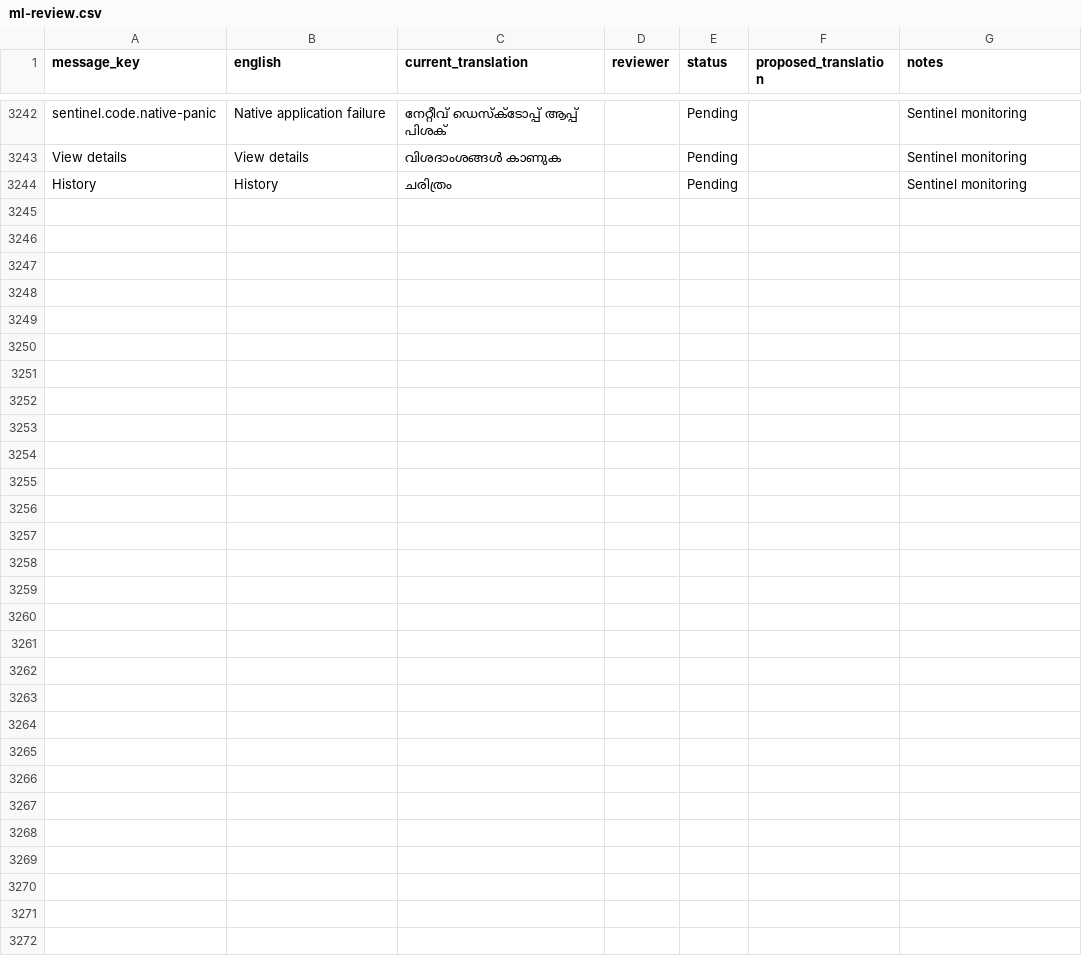
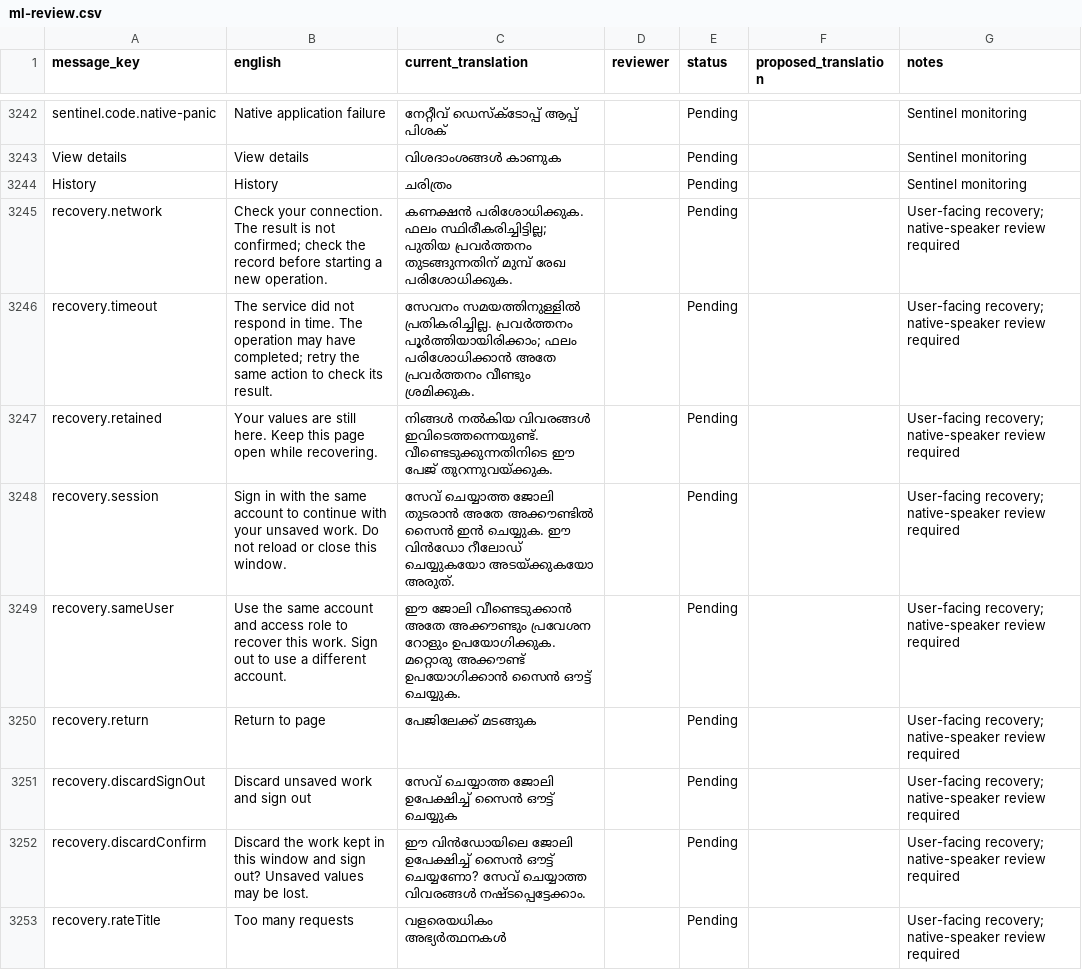
Before and after one commit to IAMPrakashJM/enterprise-fronend, a CSV file: desktop-clients/docs/localization-review/ml-review.csv, drawn as a sheet; only a part is shown, gaps mark what is left out; the diff covers the shown part only; the diff names each change by its address in the sheet, - before the commit and + after, or states it on an @@ line.

Commit message:
Add localized workflow recovery and preserve work across session expiry

```diff
--- a/desktop-clients/docs/localization-review/ml-review.csv
+++ b/desktop-clients/docs/localization-review/ml-review.csv
+row 3245: recovery.network | Check your connection. The result is not confirmed; check the record before starting a new operation. | കണക്ഷൻ പരിശോധിക്കുക. ഫലം സ്ഥിരീകരിച്ചിട്ടില്ല; പുതിയ പ്രവർത്തനം തുടങ്ങുന്നതിന് മുമ്പ് രേഖ പരിശോധിക്കുക. |  | Pending |  | User-facing recovery; native-speaker review required
+row 3246: recovery.timeout | The service did not respond in time. The operation may have completed; retry the same action to check its result. | സേവനം സമയത്തിനുള്ളിൽ പ്രതികരിച്ചില്ല. പ്രവർത്തനം പൂർത്തിയായിരിക്കാം; ഫലം പരിശോധിക്കാൻ അതേ പ്രവർത്തനം വീണ്ടും ശ്രമിക്കുക. |  | Pending |  | User-facing recovery; native-speaker review required
+row 3247: recovery.retained | Your values are still here. Keep this page open while recovering. | നിങ്ങൾ നൽകിയ വിവരങ്ങൾ ഇവിടെത്തന്നെയുണ്ട്. വീണ്ടെടുക്കുന്നതിനിടെ ഈ പേജ് തുറന്നുവയ്ക്കുക. |  | Pending |  | User-facing recovery; native-speaker review required
+row 3248: recovery.session | Sign in with the same account to continue with your unsaved work. Do not reload or close this window. | സേവ് ചെയ്യാത്ത ജോലി തുടരാൻ അതേ അക്കൗണ്ടിൽ സൈൻ ഇൻ ചെയ്യുക. ഈ വിൻഡോ റീലോഡ് ചെയ്യുകയോ അടയ്ക്കുകയോ അരുത്. |  | Pending |  | User-facing recovery; native-speaker review required
+row 3249: recovery.sameUser | Use the same account and access role to recover this work. Sign out to use a different account. | ഈ ജോലി വീണ്ടെടുക്കാൻ അതേ അക്കൗണ്ടും പ്രവേശന റോളും ഉപയോഗിക്കുക. മറ്റൊരു അക്കൗണ്ട് ഉപയോഗിക്കാൻ സൈൻ ഔട്ട് ചെയ്യുക. |  | Pending |  | User-facing recovery; native-speaker review required
+row 3250: recovery.return | Return to page | പേജിലേക്ക് മടങ്ങുക |  | Pending |  | User-facing recovery; native-speaker review required
+row 3251: recovery.discardSignOut | Discard unsaved work and sign out | സേവ് ചെയ്യാത്ത ജോലി ഉപേക്ഷിച്ച് സൈൻ ഔട്ട് ചെയ്യുക |  | Pending |  | User-facing recovery; native-speaker review required
+row 3252: recovery.discardConfirm | Discard the work kept in this window and sign out? Unsaved values may be lost. | ഈ വിൻഡോയിലെ ജോലി ഉപേക്ഷിച്ച് സൈൻ ഔട്ട് ചെയ്യണോ? സേവ് ചെയ്യാത്ത വിവരങ്ങൾ നഷ്ടപ്പെട്ടേക്കാം. |  | Pending |  | User-facing recovery; native-speaker review required
+row 3253: recovery.rateTitle | Too many requests | വളരെയധികം അഭ്യർത്ഥനകൾ |  | Pending |  | User-facing recovery; native-speaker review required
```
Also changed, not shown: 8 added rows elsewhere in this file, desktop-clients/docs/localization-review/ar-review.csv, desktop-clients/docs/localization-review/hi-review.csv, 44 other files.
